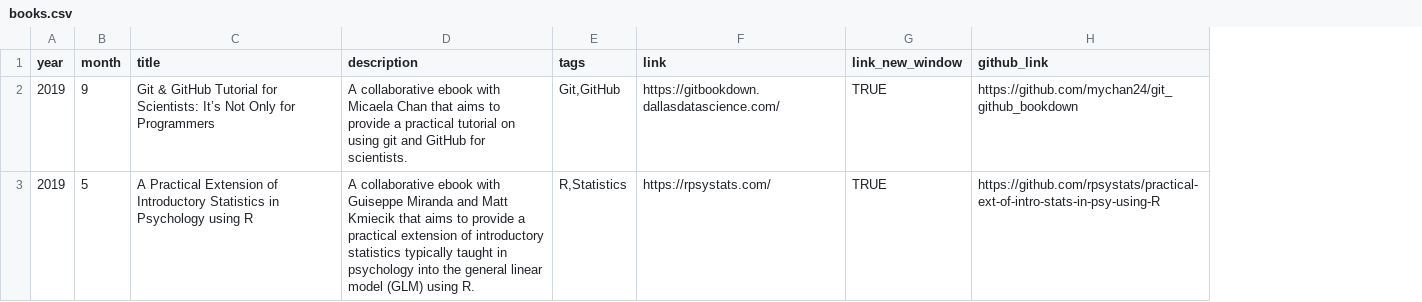
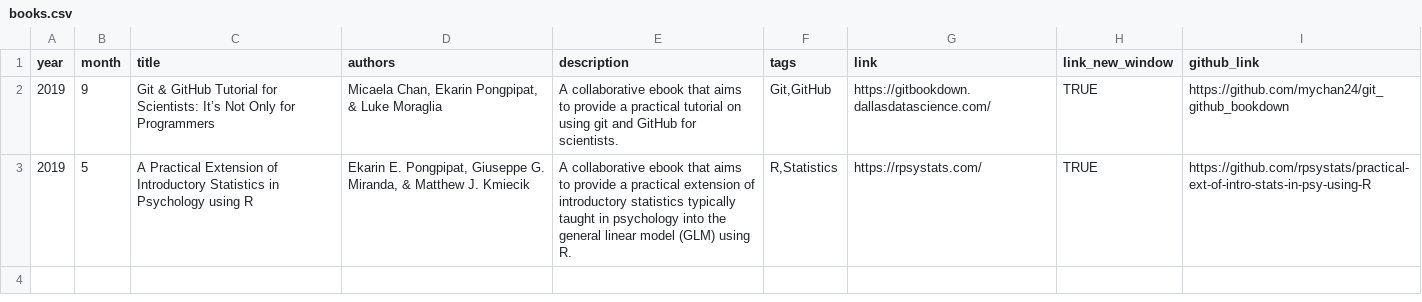
Before and after one commit to epongpipat/epongpipat.github.io, a CSV file: data/books.csv, drawn as a sheet; addresses are those after the commit; the diff names each change by its address in the sheet, - before the commit and + after, or states it on an @@ line.

```diff
--- a/data/books.csv
+++ b/data/books.csv
+column D (authors), rows 2-3: Micaela Chan, Ekarin Pongpipat, & Luke Moraglia | Ekarin E. Pongpipat, Giuseppe G. Miranda, & Matthew J. Kmiecik
-E2 (description): …collaborative ebook with Micaela Chan that aims…
+E2 (description): …collaborative ebook that aims…
-E3 (description): …collaborative ebook with Guiseppe Miranda and Matt Kmiecik that aims…
+E3 (description): …collaborative ebook that aims…
```
Also changed, not shown: data/honors-and-awards.csv, data/talks-and-workshops.csv, 1 other file.
